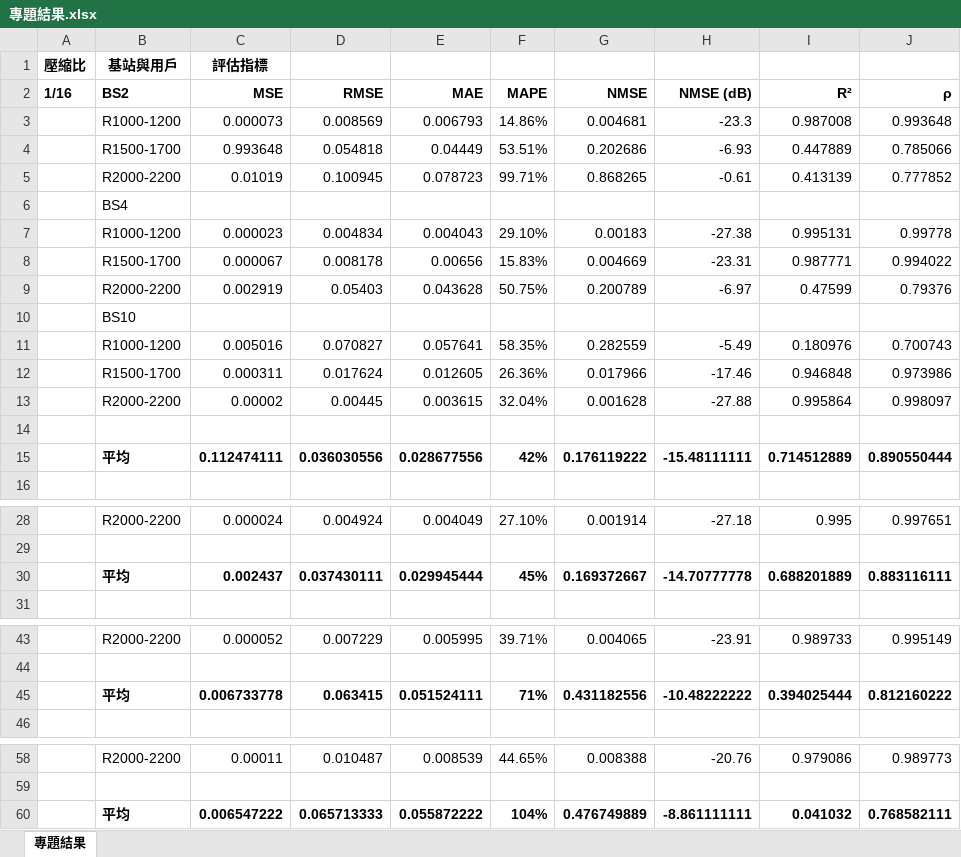
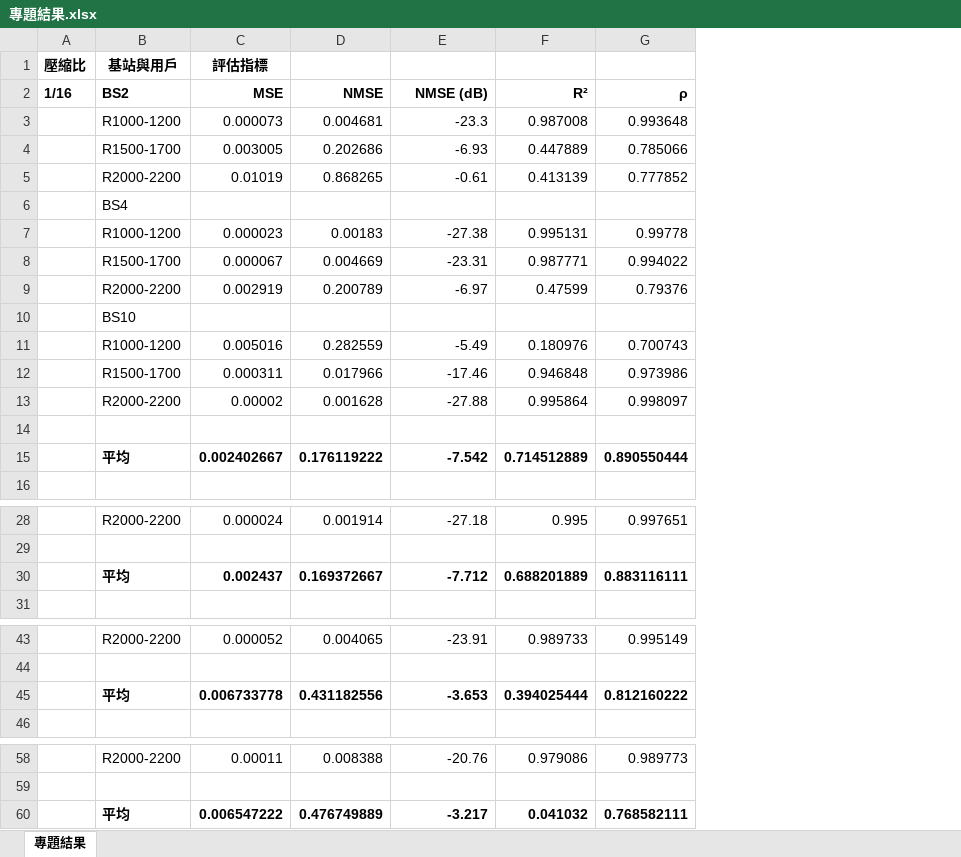
Before and after one commit to blackbigg/CSI-compression-project, an Excel workbook: 專題結果.xlsx, sheet 專題結果, drawn as a sheet; only a part is shown, gaps mark what is left out; values as stored, in another font and other column widths than the file's, no borders; removed rows and columns are numbered as before the commit, all else as after; the diff names each change by its address in the sheet, - before the commit and + after, or states it on an @@ line.

Commit message:
Add files via upload

```diff
--- a/專題結果.xlsx (sheet 專題結果)
+++ b/專題結果.xlsx (sheet 專題結果)
-column D (RMSE), rows 3-15: 0.008569 | 0.054818 | 0.100945 |  | 0.004834 | 0.008178 | 0.05403 |  | 0.070827 | 0.017624 | 0.00445 |  | 0.036030556; rows 28-30: 0.004924 |  | 0.037430111; rows 43-45: 0.007229 |  | 0.063415; rows 58-60: 0.010487 |  | 0.065713333
-column E (MAE), rows 3-15: 0.006793 | 0.04449 | 0.078723 |  | 0.004043 | 0.00656 | 0.043628 |  | 0.057641 | 0.012605 | 0.003615 |  | 0.028677556; rows 28-30: 0.004049 |  | 0.029945444; rows 43-45: 0.005995 |  | 0.051524111; rows 58-60: 0.008539 |  | 0.055872222
-column F (MAPE), rows 3-15: 14.86% | 53.51% | 99.71% |  | 29.10% | 15.83% | 50.75% |  | 58.35% | 26.36% | 32.04% |  | 42%; rows 28-30: 27.10% |  | 45%; rows 43-45: 39.71% |  | 71%; rows 58-60: 44.65% |  | 104%
-C4 (MSE): 0.993648
+C4 (MSE): 0.003005
-C15 (MSE): 0.112474111
+C15 (MSE): 0.002402667
-E15 (NMSE (dB)): -15.48111111
+E15 (NMSE (dB)): -7.542
-E30 (NMSE (dB)): -14.70777778
+E30 (NMSE (dB)): -7.712
-E45 (NMSE (dB)): -10.48222222
+E45 (NMSE (dB)): -3.653
-E60 (NMSE (dB)): -8.861111111
+E60 (NMSE (dB)): -3.217
```
Also changed, not shown: formulas that keep their value.
